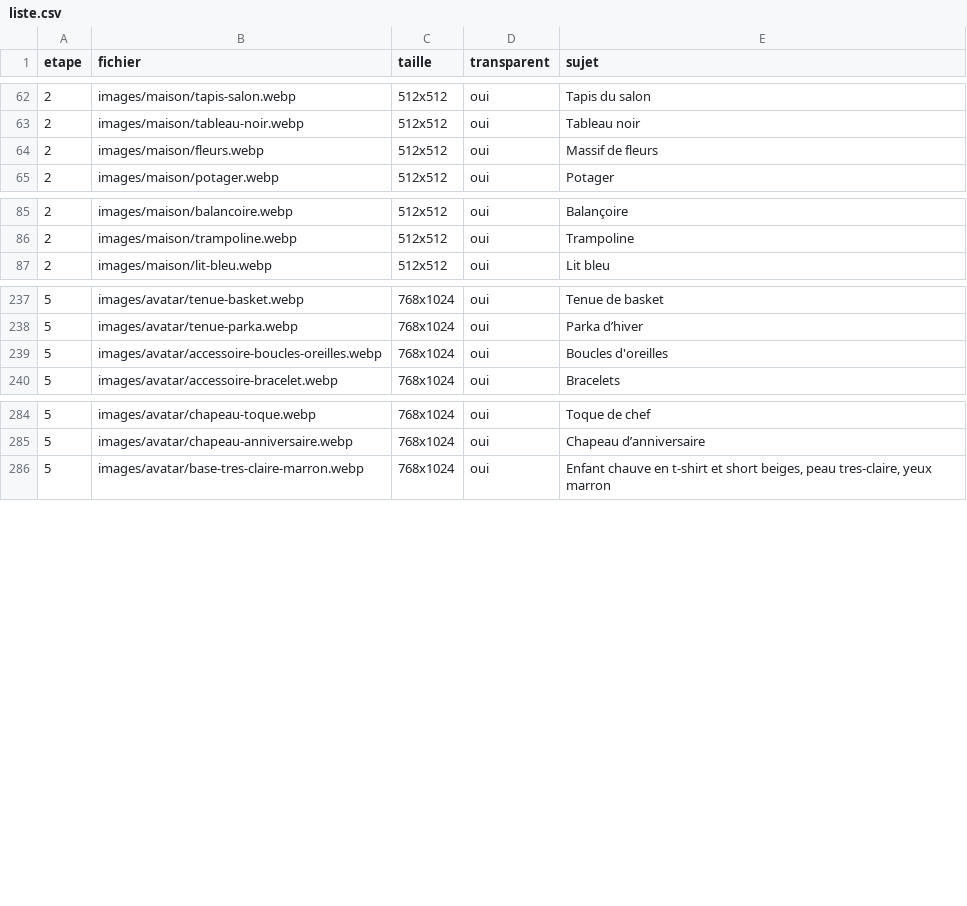
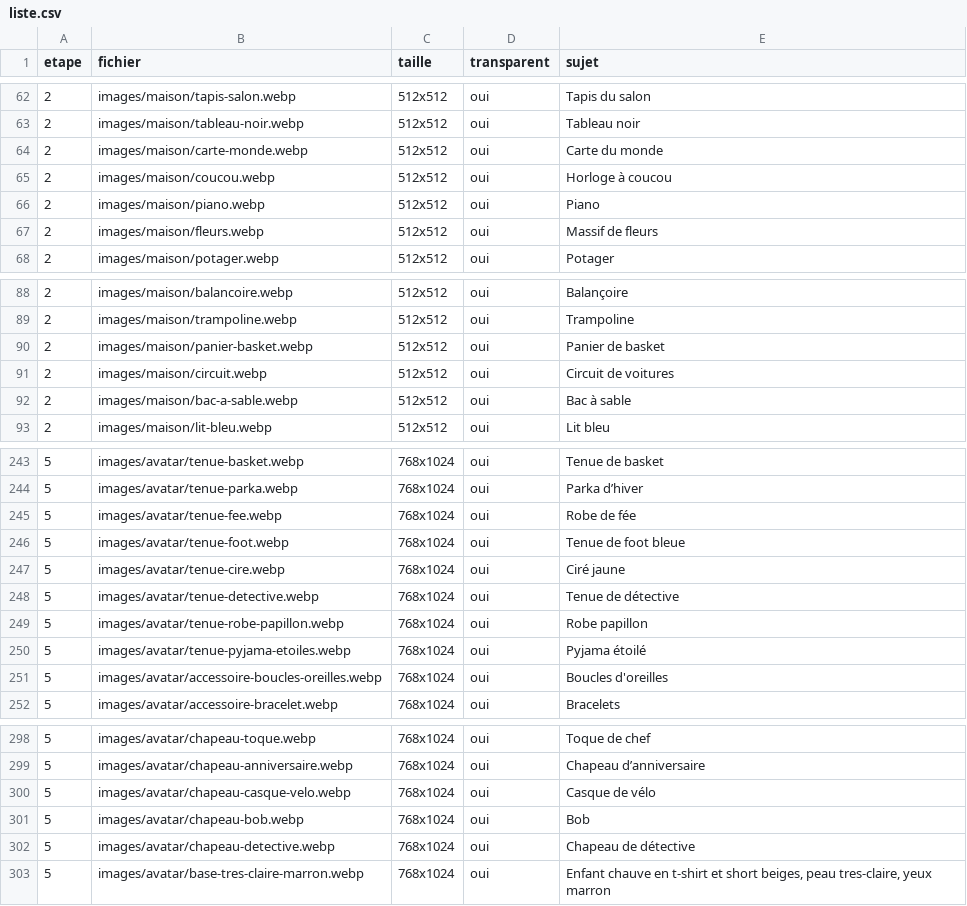
Before and after one commit to alielrab/ile-aux-defis, a CSV file: images/liste.csv, drawn as a sheet; only a part is shown, gaps mark what is left out; the diff covers the shown part only; the diff names each change by its address in the sheet, - before the commit and + after, or states it on an @@ line.

```diff
--- a/images/liste.csv
+++ b/images/liste.csv
+row 64: 2 | images/maison/carte-monde.webp | 512x512 | oui | Carte du monde
+row 65: 2 | images/maison/coucou.webp | 512x512 | oui | Horloge à coucou
+row 66: 2 | images/maison/piano.webp | 512x512 | oui | Piano
+row 90: 2 | images/maison/panier-basket.webp | 512x512 | oui | Panier de basket
+row 91: 2 | images/maison/circuit.webp | 512x512 | oui | Circuit de voitures
+row 92: 2 | images/maison/bac-a-sable.webp | 512x512 | oui | Bac à sable
+row 245: 5 | images/avatar/tenue-fee.webp | 768x1024 | oui | Robe de fée
+row 246: 5 | images/avatar/tenue-foot.webp | 768x1024 | oui | Tenue de foot bleue
+row 247: 5 | images/avatar/tenue-cire.webp | 768x1024 | oui | Ciré jaune
+row 248: 5 | images/avatar/tenue-detective.webp | 768x1024 | oui | Tenue de détective
+row 249: 5 | images/avatar/tenue-robe-papillon.webp | 768x1024 | oui | Robe papillon
+row 250: 5 | images/avatar/tenue-pyjama-etoiles.webp | 768x1024 | oui | Pyjama étoilé
+row 300: 5 | images/avatar/chapeau-casque-velo.webp | 768x1024 | oui | Casque de vélo
+row 301: 5 | images/avatar/chapeau-bob.webp | 768x1024 | oui | Bob
+row 302: 5 | images/avatar/chapeau-detective.webp | 768x1024 | oui | Chapeau de détective
```
Also changed, not shown: 2 added rows elsewhere in this file, voix/phrases.csv, 26 other files.
